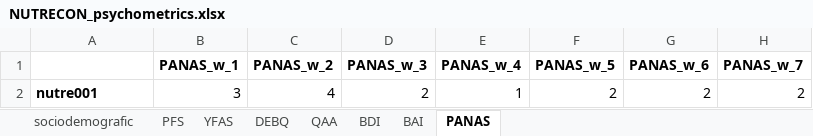
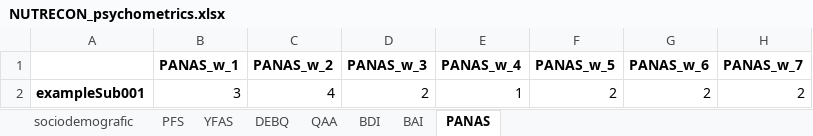
Before and after one commit to ffviana/nutreconDrive, an Excel workbook: 2. Data/raw/NUTRECON_psychometrics.xlsx, sheet PANAS, drawn as a sheet; only a part is shown; values as stored, in another font and other column widths than the file's, no borders; charts and pictures not drawn; the diff names each change by its address in the sheet, - before the commit and + after, or states it on an @@ line.

```diff
--- a/2. Data/raw/NUTRECON_psychometrics.xlsx (sheet PANAS)
+++ b/2. Data/raw/NUTRECON_psychometrics.xlsx (sheet PANAS)
-A2: nutre001
+A2: exampleSub001
```
Also changed, not shown: sheet QAA, sheet DEBQ, sheet PFS, sheet BDI, sheet BAI, sheet sociodemografic, 1 more sheet, charts or pictures, 41 other files.
